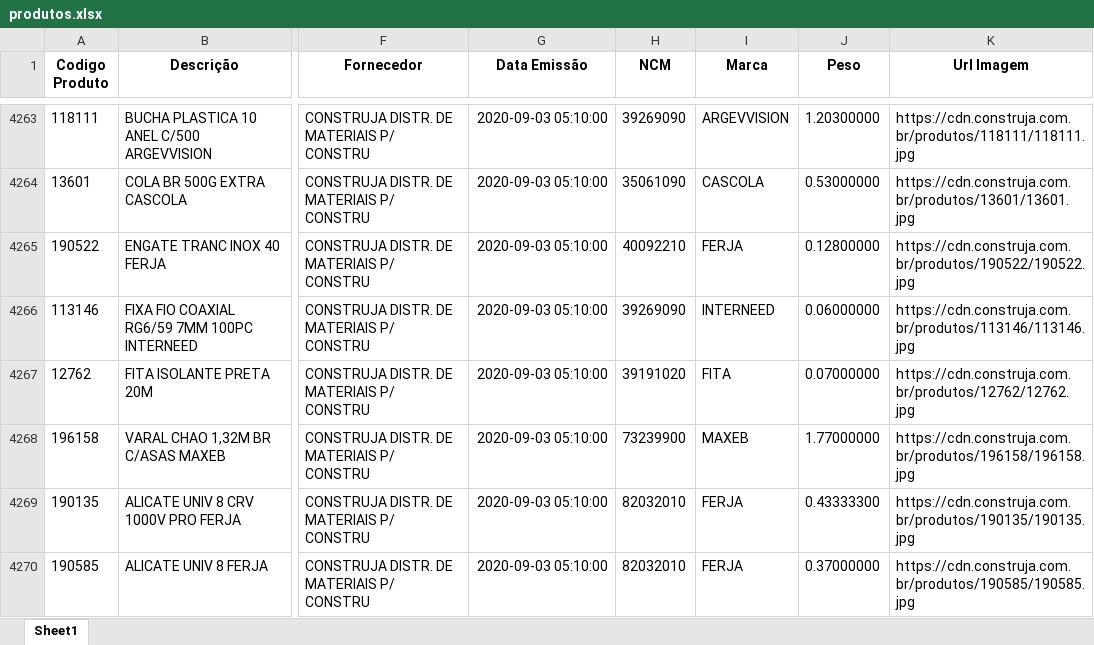
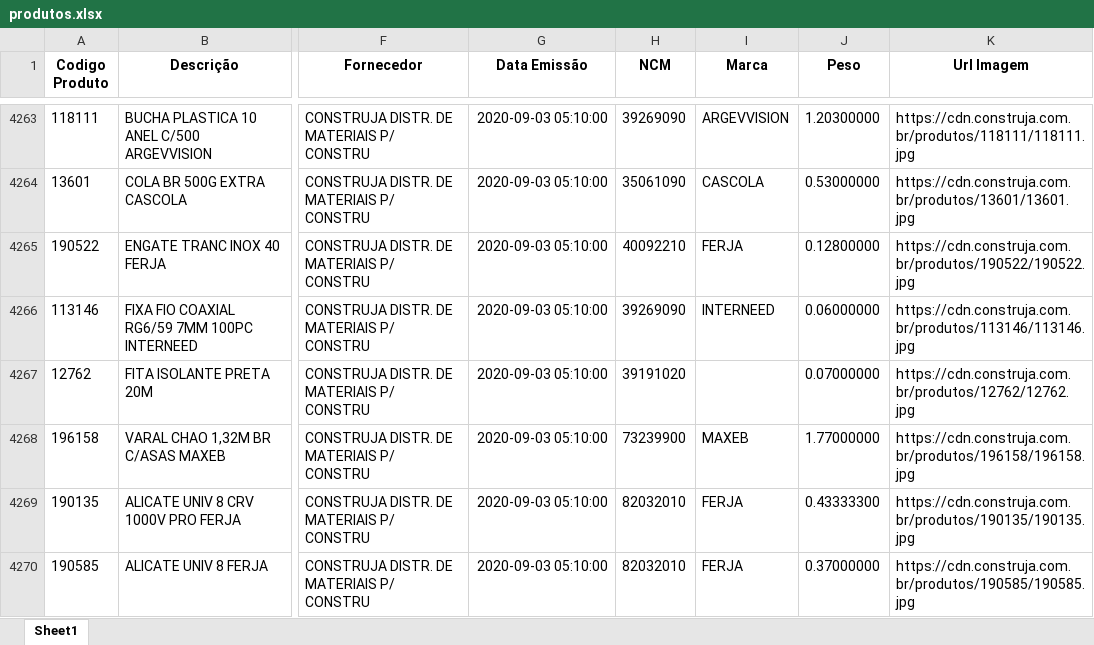
Before and after one commit to Lucas-Fernandes-Silva/auto_shopee, an Excel workbook: produtos.xlsx, sheet Sheet1, drawn as a sheet; only a part is shown, gaps mark what is left out; values as stored, in another font and other column widths than the file's, no borders; the diff covers the shown part only; the diff names each change by its address in the sheet, - before the commit and + after, or states it on an @@ line.

Commit message:
Marcas concluidas

```diff
--- a/produtos.xlsx (sheet Sheet1)
+++ b/produtos.xlsx (sheet Sheet1)
-I4267 (Marca): FITA
+I4267 (Marca): (empty)
```
Also changed, not shown: 34 edited cells elsewhere in this sheet, 5 other files.
